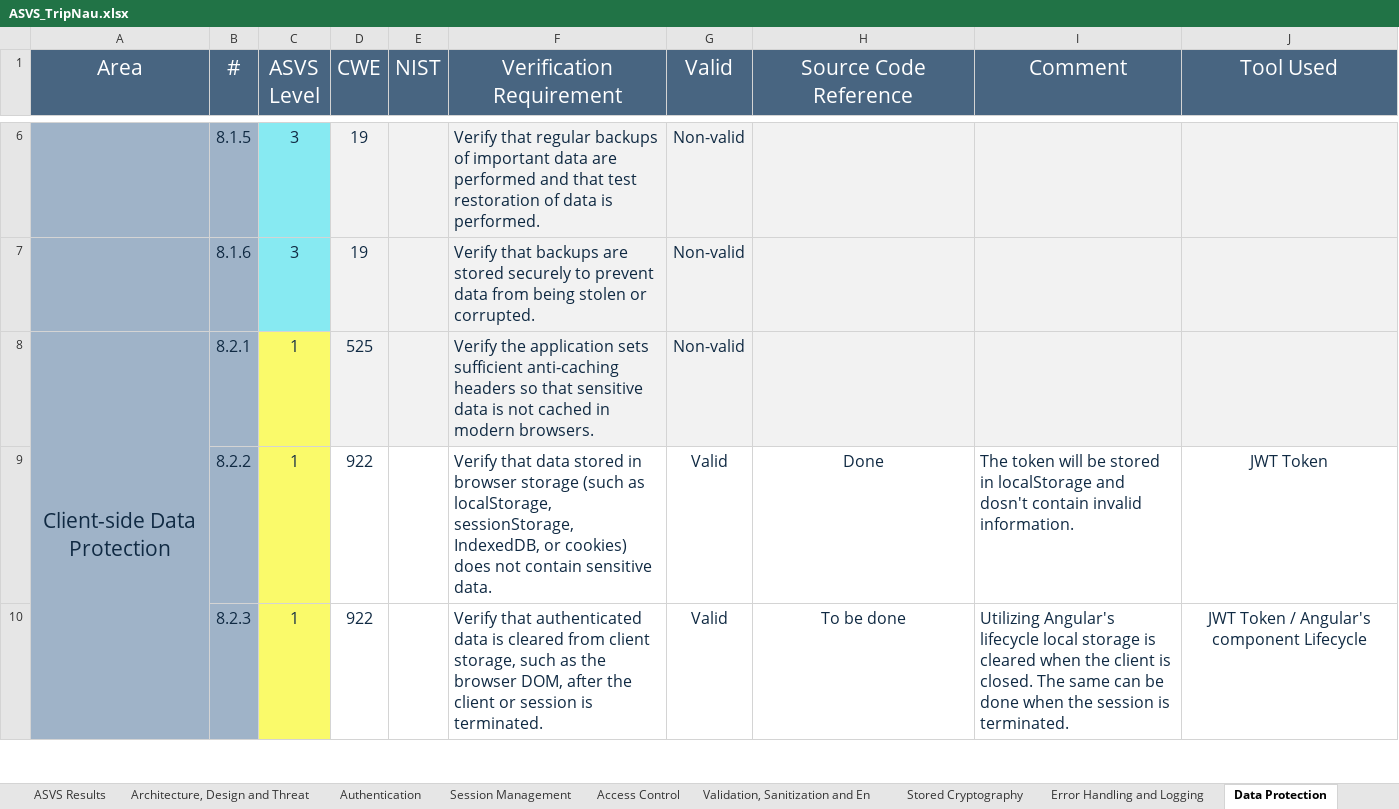
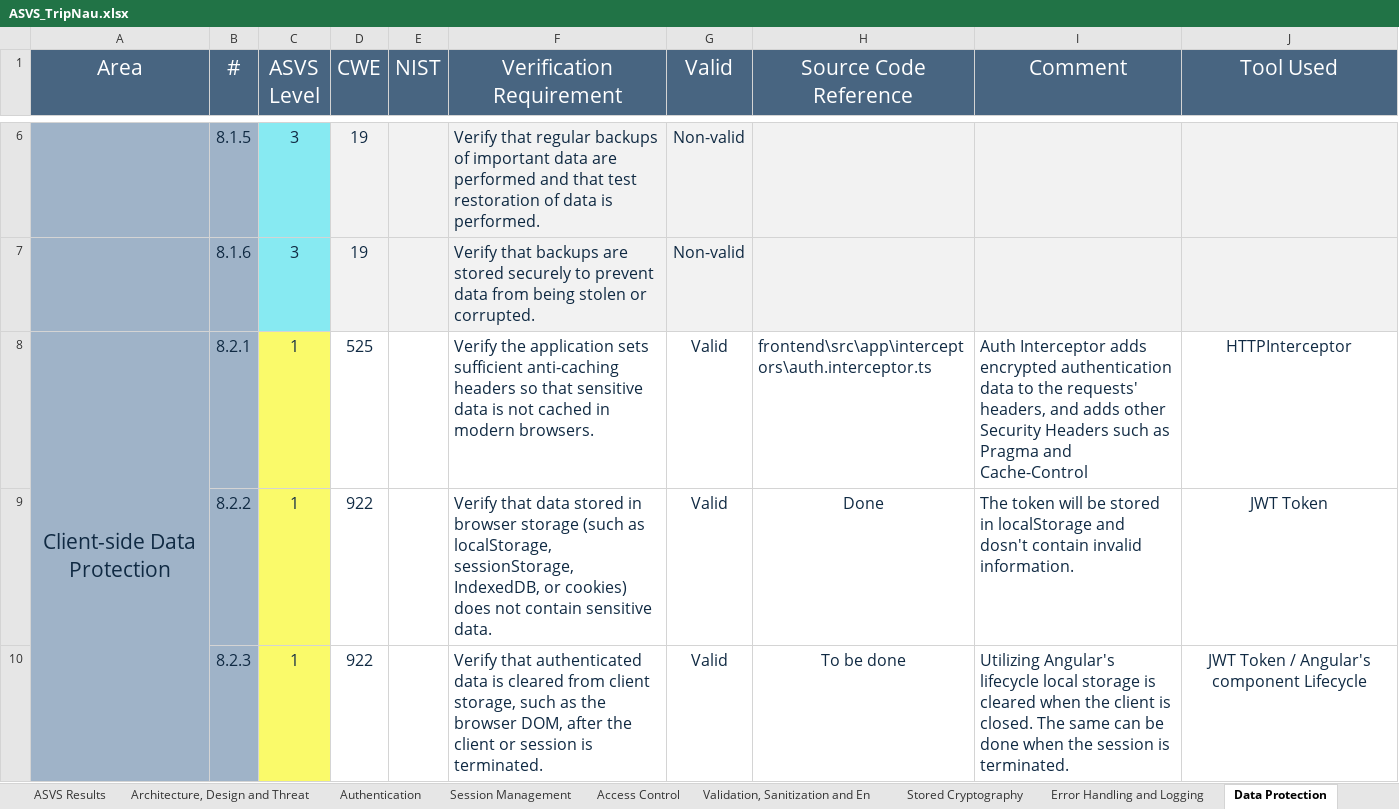
Before and after one commit to simaosantos01/tripnau, an Excel workbook: Deliverables/Phase 2/ASVS_TripNau.xlsx, sheet Data Protection, drawn as a sheet; only a part is shown, gaps mark what is left out; values as stored, in another font and other column widths than the file's, no borders; the diff names each change by its address in the sheet, - before the commit and + after, or states it on an @@ line.

```diff
--- a/Deliverables/Phase 2/ASVS_TripNau.xlsx (sheet Data Protection)
+++ b/Deliverables/Phase 2/ASVS_TripNau.xlsx (sheet Data Protection)
-D8:J8 fill: #F2F2F2
+D8:J8 fill: none
-G8 (Valid): Non-valid
+G8 (Valid): Valid
-H8 (Source Code Reference): (empty)
+H8 (Source Code Reference): frontend\src\app\interceptors\auth.interceptor.ts
-I8 (Comment): (empty)
+I8 (Comment): Auth Interceptor adds encrypted authentication data to the requests' headers, and adds other Security Headers such as Pragma and Cache-Control
-J8 (Tool Used): (empty)
+J8 (Tool Used): HTTPInterceptor
```
Also changed, not shown: sheet Configuration, sheet Authentication, sheet Validation, Sanitization and En, sheet Error Handling and Logging, sheet Architecture, Design and Threat, sheet ASVS Results, 5 more sheets, other sheet tabs, charts or pictures, 9 other files.
